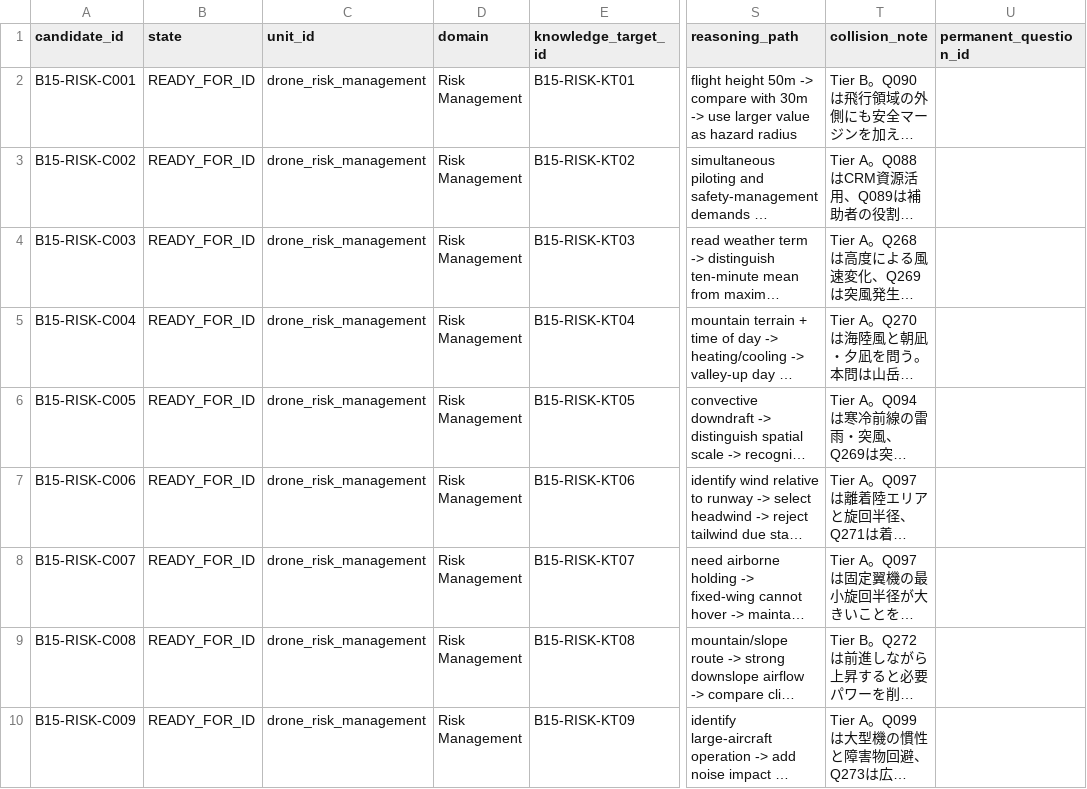
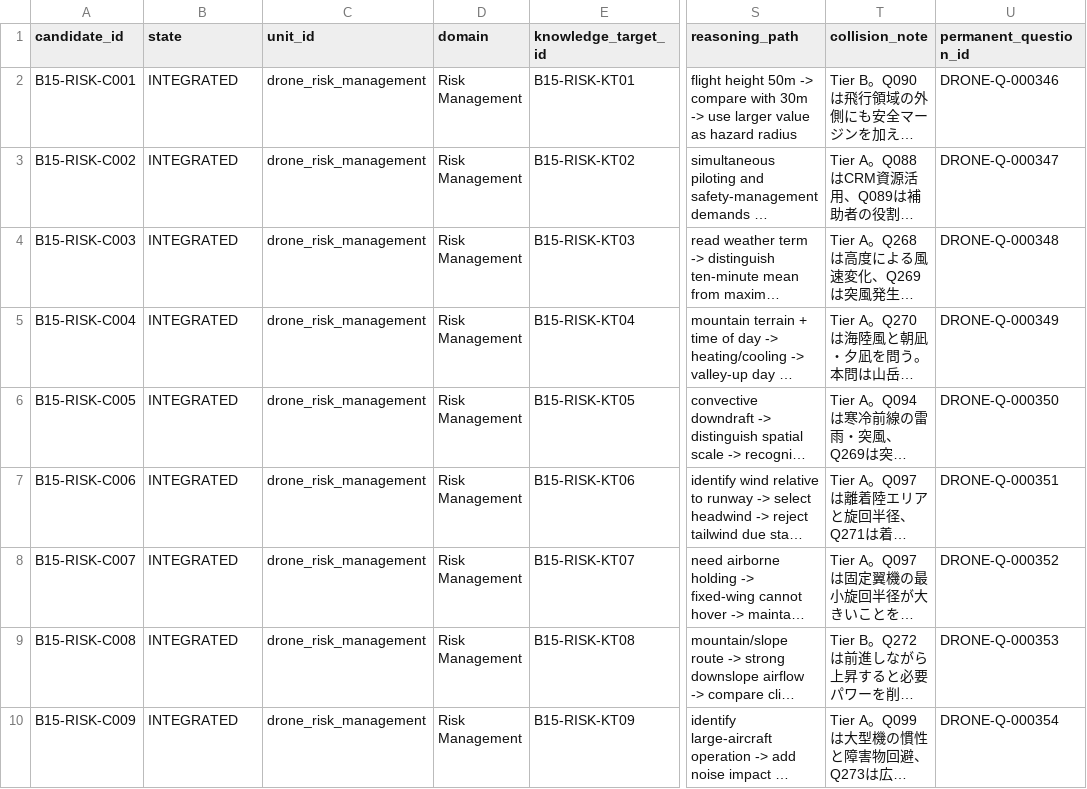
Before and after one commit to Komadeki/health-quiz-app, a CSV file: question_banks/drone_second_class/authoring/batches/batch_015/candidates.csv, drawn as a sheet; only a part is shown, gaps mark what is left out; long unchanged cells end in …; the diff names each change by its address in the sheet, - before the commit and + after, or states it on an @@ line.

```diff
--- a/question_banks/drone_second_class/authoring/batches/batch_015/candidates.csv
+++ b/question_banks/drone_second_class/authoring/batches/batch_015/candidates.csv
-B2:B10 (state): READY_FOR_ID
+B2:B10 (state): INTEGRATED
-U2 (permanent_question_id): (empty)
+U2 (permanent_question_id): DRONE-Q-000346
-U3 (permanent_question_id): (empty)
+U3 (permanent_question_id): DRONE-Q-000347
-U4 (permanent_question_id): (empty)
+U4 (permanent_question_id): DRONE-Q-000348
-U5 (permanent_question_id): (empty)
+U5 (permanent_question_id): DRONE-Q-000349
-U6 (permanent_question_id): (empty)
+U6 (permanent_question_id): DRONE-Q-000350
-U7 (permanent_question_id): (empty)
+U7 (permanent_question_id): DRONE-Q-000351
-U8 (permanent_question_id): (empty)
+U8 (permanent_question_id): DRONE-Q-000352
-U9 (permanent_question_id): (empty)
+U9 (permanent_question_id): DRONE-Q-000353
-U10 (permanent_question_id): (empty)
+U10 (permanent_question_id): DRONE-Q-000354
```
Also changed, not shown: question_banks/drone_second_class/authoring/question_id_registry.csv, 3 other files.
